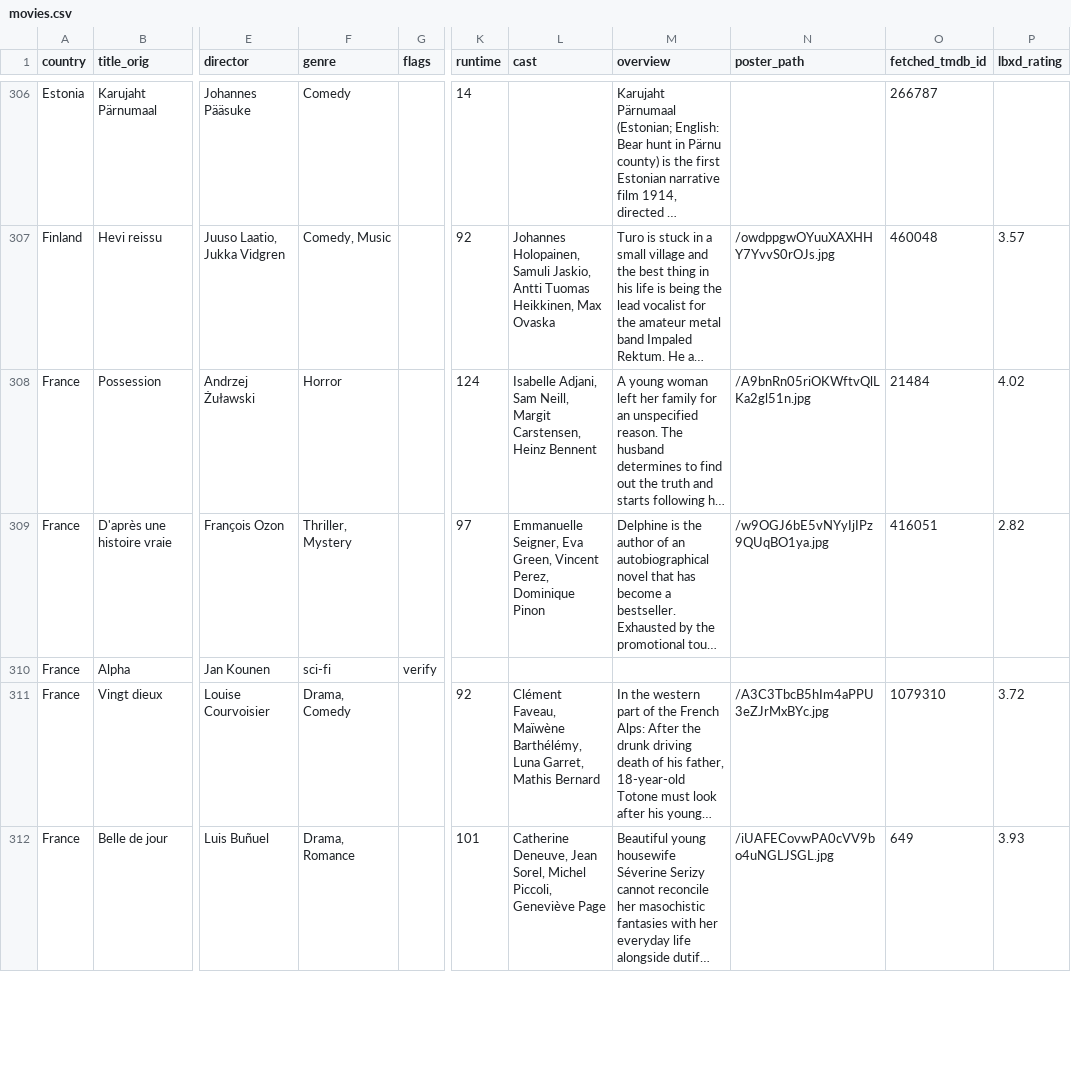
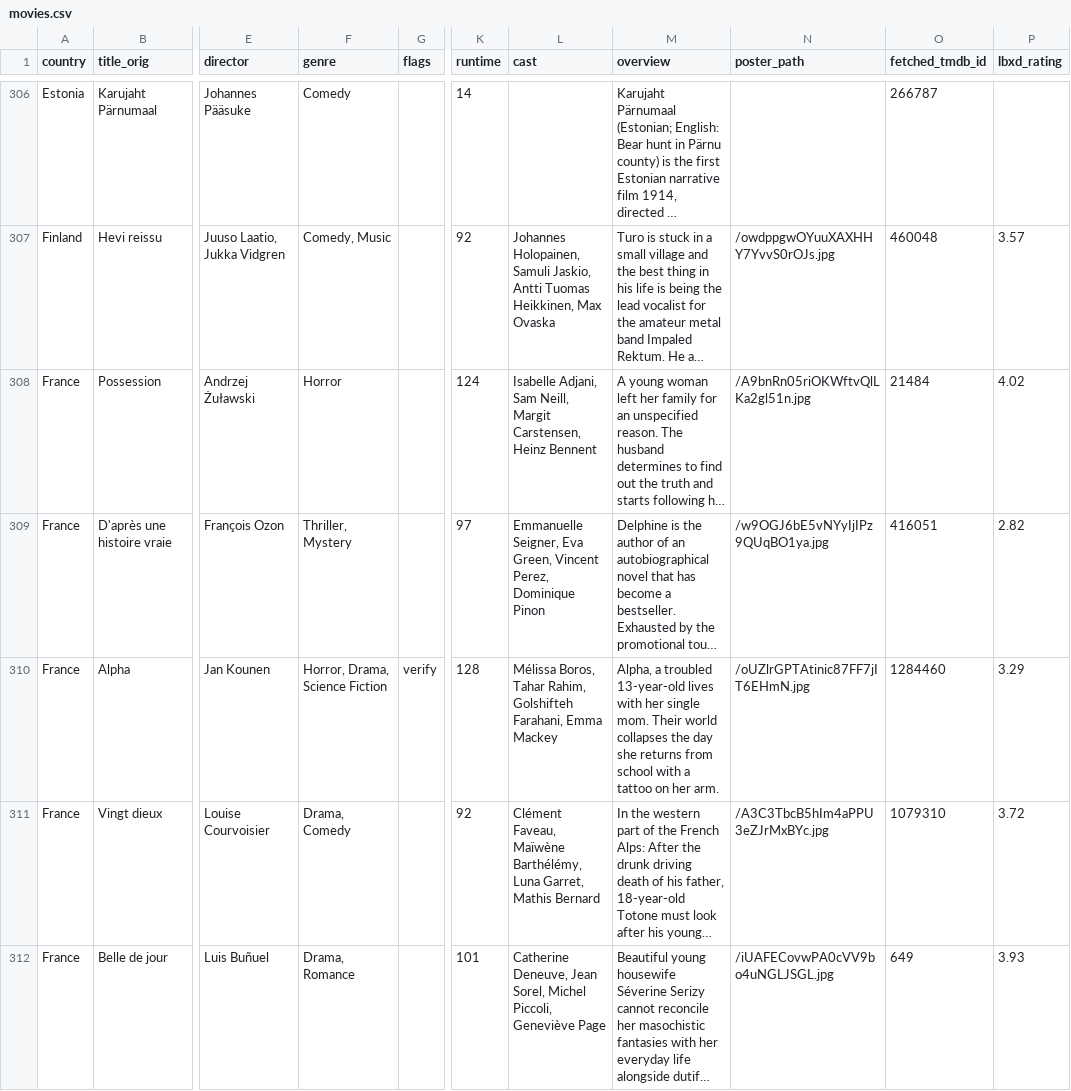
Before and after one commit to egorshe/filmcat, a CSV file: movies.csv, drawn as a sheet; only a part is shown, gaps mark what is left out; long unchanged cells end in …; the diff names each change by its address in the sheet, - before the commit and + after, or states it on an @@ line.

```diff
--- a/movies.csv
+++ b/movies.csv
-F310 (genre): sci-fi
+F310 (genre): Horror, Drama, Science Fiction
-K310 (runtime): (empty)
+K310 (runtime): 128
-L310 (cast): (empty)
+L310 (cast): Mélissa Boros, Tahar Rahim, Golshifteh Farahani, Emma Mackey
-M310 (overview): (empty)
+M310 (overview): Alpha, a troubled 13-year-old lives with her single mom. Their world collapses the day she returns from school with a tattoo on her arm.
-N310 (poster_path): (empty)
+N310 (poster_path): /oUZlrGPTAtinic87FF7jIT6EHmN.jpg
-O310 (fetched_tmdb_id): (empty)
+O310 (fetched_tmdb_id): 1284460
-P310 (lbxd_rating): (empty)
+P310 (lbxd_rating): 3.29
```
